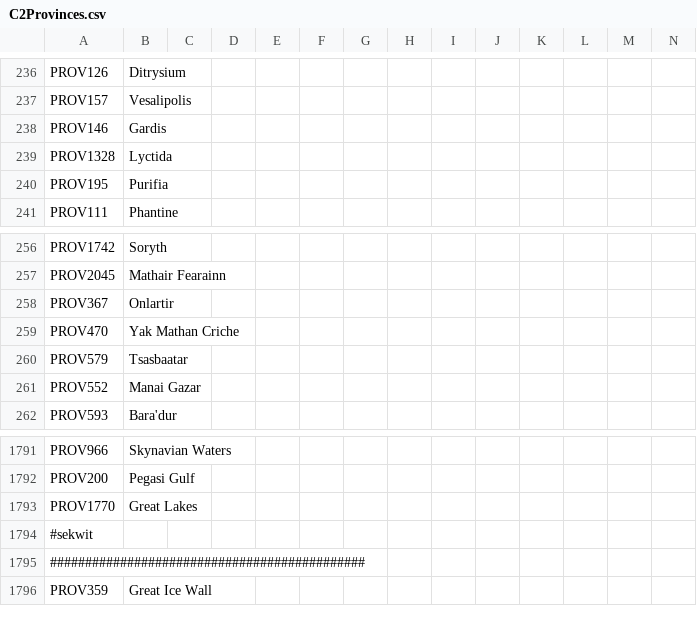
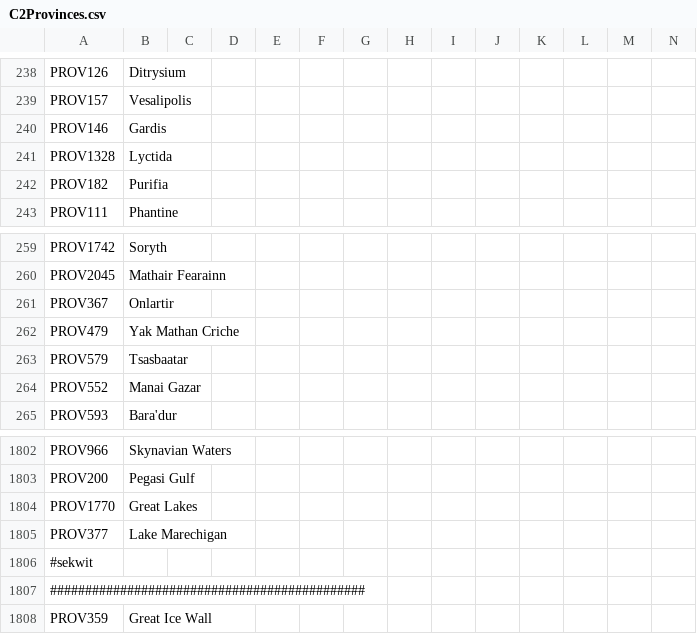
Before and after one commit to EaW-Team/celestia_2_dev, a CSV file: localisation/C2Provinces.csv, drawn as a sheet; only a part is shown, gaps mark what is left out; addresses are those after the commit; rows hold the shown columns only; the diff covers the shown part only; the diff names each change by its address in the sheet, - before the commit and + after, or states it on an @@ line.

Commit message:
Prov name fixes + additions

```diff
--- a/localisation/C2Provinces.csv
+++ b/localisation/C2Provinces.csv
-A242: PROV195
+A242: PROV182
-A262: PROV470
+A262: PROV479
+row 1805: PROV377 | Lake Marechigan
```
Also changed, not shown: 11 added rows and 1 edited cell elsewhere in this file.
